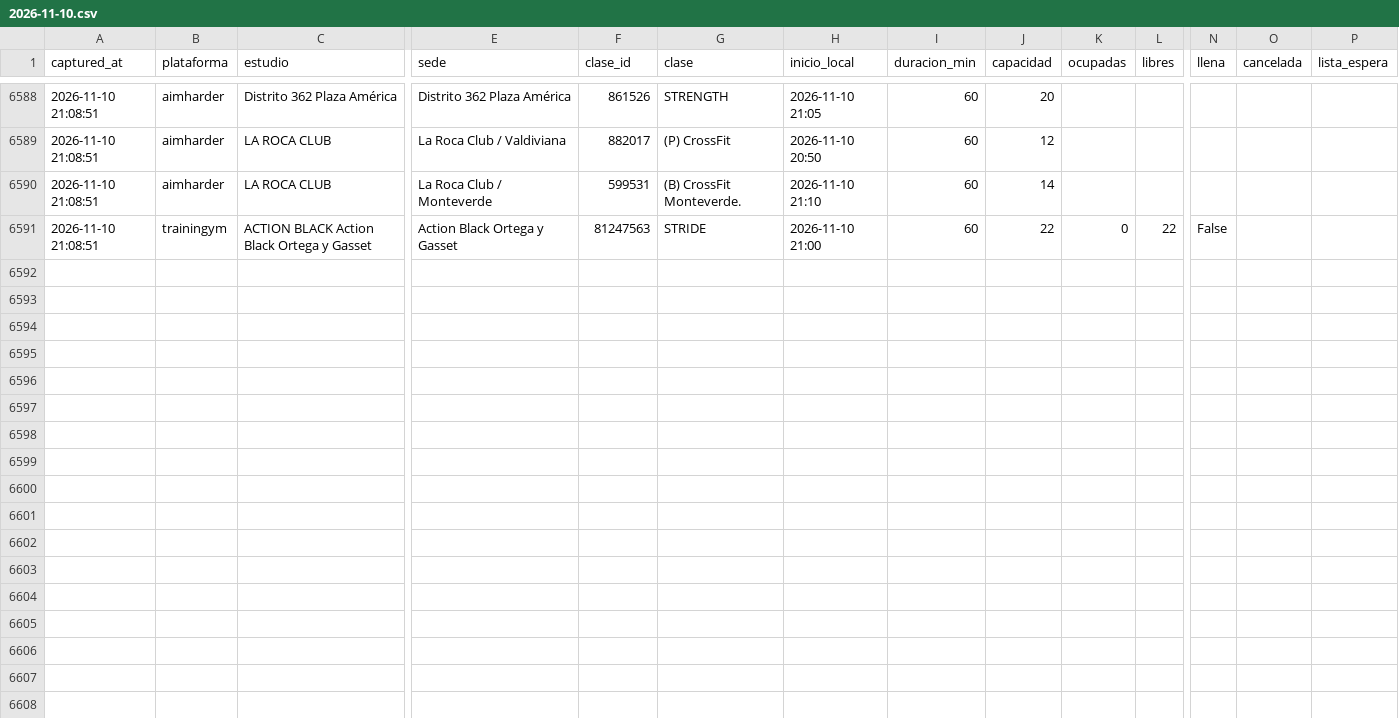
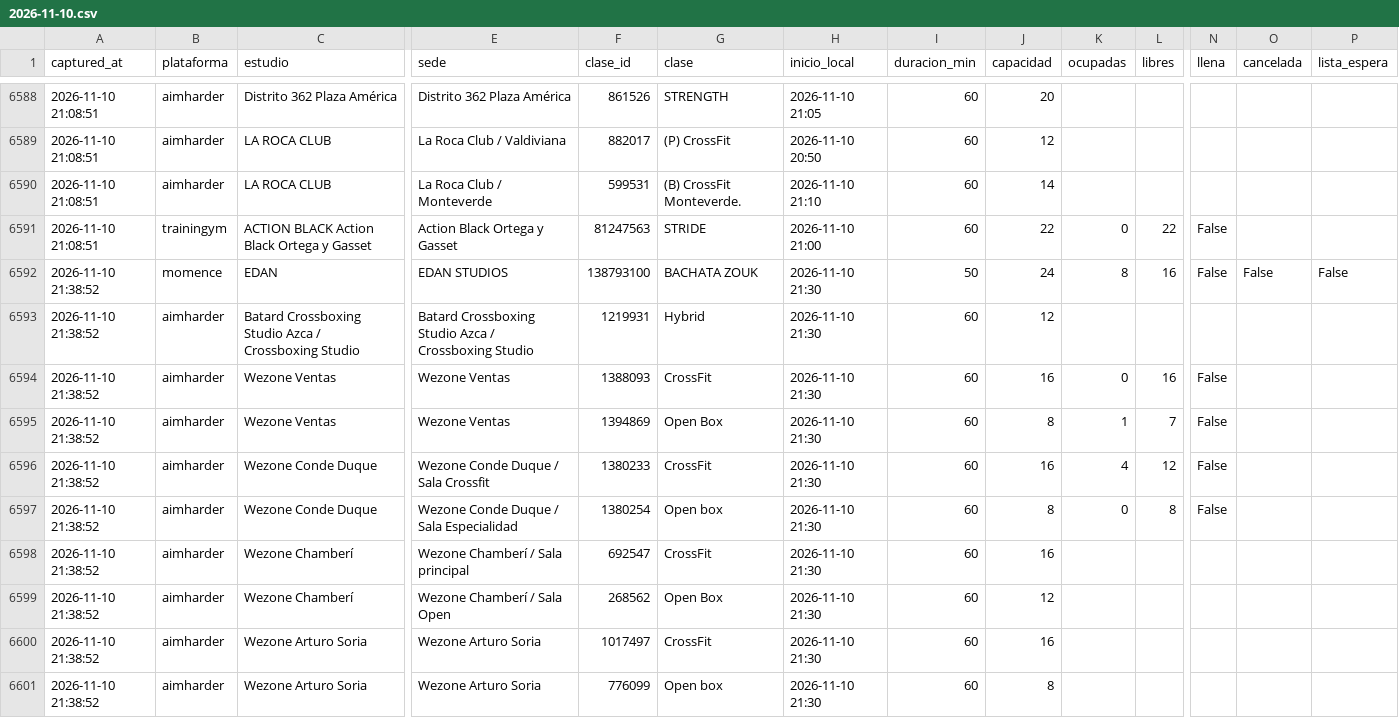
Before and after one commit to fedeloap/ocupacion-beatcore, a CSV file: data/2026-11-10.csv, drawn as a sheet; only a part is shown, gaps mark what is left out; rows hold the shown columns only; the diff covers the shown part only; the diff names each change by its address in the sheet, - before the commit and + after, or states it on an @@ line.

Commit message:
Captura 2026-11-10T20:44Z

```diff
--- a/data/2026-11-10.csv
+++ b/data/2026-11-10.csv
+row 6592: 2026-11-10 21:38:52 | momence | EDAN | EDAN STUDIOS | 138793100 | BACHATA ZOUK | 2026-11-10 21:30 | 50 | 24 | 8 | 16 | False | False | False
+row 6593: 2026-11-10 21:38:52 | aimharder | Batard Crossboxing Studio Azca / Crossboxing Studio | Batard Crossboxing Studio Azca / Crossboxing Studio | 1219931 | Hybrid | 2026-11-10 21:30 | 60 | 12
+row 6594: 2026-11-10 21:38:52 | aimharder | Wezone Ventas | Wezone Ventas | 1388093 | CrossFit | 2026-11-10 21:30 | 60 | 16 | 0 | 16 | False
+row 6595: 2026-11-10 21:38:52 | aimharder | Wezone Ventas | Wezone Ventas | 1394869 | Open Box | 2026-11-10 21:30 | 60 | 8 | 1 | 7 | False
+row 6596: 2026-11-10 21:38:52 | aimharder | Wezone Conde Duque | Wezone Conde Duque / Sala Crossfit | 1380233 | CrossFit | 2026-11-10 21:30 | 60 | 16 | 4 | 12 | False
+row 6597: 2026-11-10 21:38:52 | aimharder | Wezone Conde Duque | Wezone Conde Duque / Sala Especialidad | 1380254 | Open box | 2026-11-10 21:30 | 60 | 8 | 0 | 8 | False
+row 6598: 2026-11-10 21:38:52 | aimharder | Wezone Chamberí | Wezone Chamberí / Sala principal | 692547 | CrossFit | 2026-11-10 21:30 | 60 | 16
+row 6599: 2026-11-10 21:38:52 | aimharder | Wezone Chamberí | Wezone Chamberí / Sala Open | 268562 | Open Box | 2026-11-10 21:30 | 60 | 12
+row 6600: 2026-11-10 21:38:52 | aimharder | Wezone Arturo Soria | Wezone Arturo Soria | 1017497 | CrossFit | 2026-11-10 21:30 | 60 | 16
+row 6601: 2026-11-10 21:38:52 | aimharder | Wezone Arturo Soria | Wezone Arturo Soria | 776099 | Open box | 2026-11-10 21:30 | 60 | 8
```
Also changed, not shown: 9 added rows elsewhere in this file.
